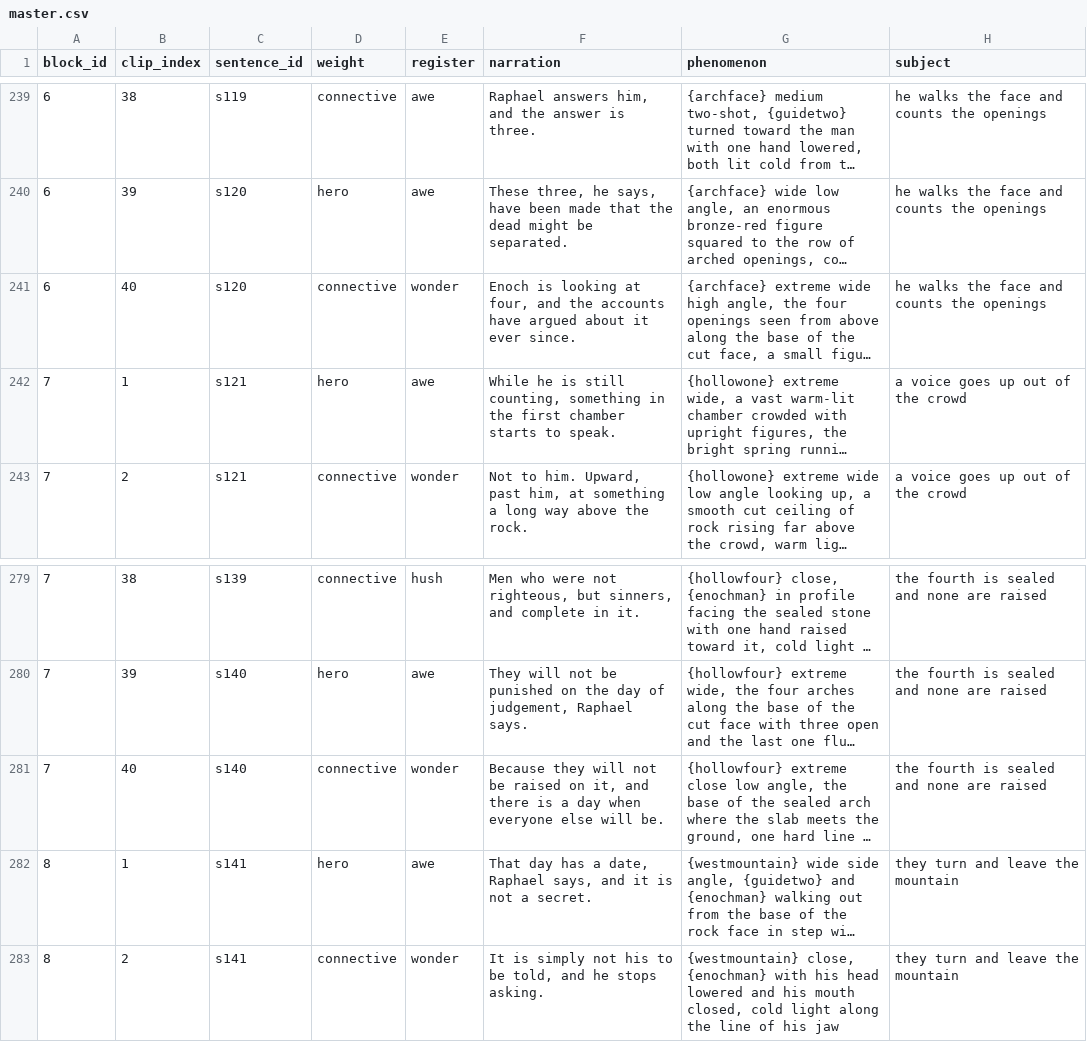
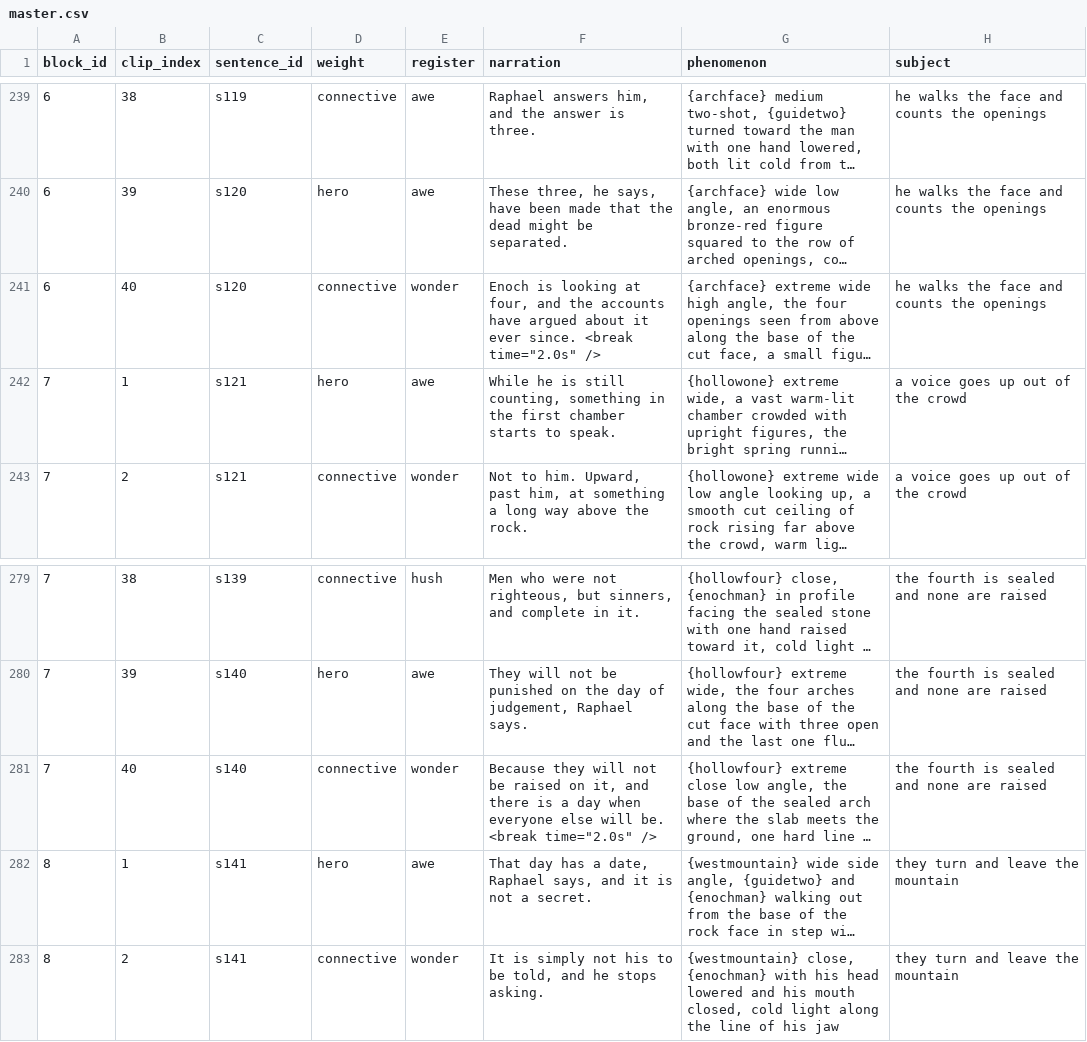
Before and after one commit to peteralkema/Pipeline, a CSV file: sacred-dawn/projects/chambers-of-the-dead/master.csv, drawn as a sheet; only a part is shown, gaps mark what is left out; long unchanged cells end in …; the diff covers the shown part only; the diff names each change by its address in the sheet, - before the commit and + after, or states it on an @@ line.

Commit message:
chambers: 2.0s block-end breaks on b1-b7 (Methuselah shipped 1.8-5.6s, too long at the seams)

```diff
--- a/sacred-dawn/projects/chambers-of-the-dead/master.csv
+++ b/sacred-dawn/projects/chambers-of-the-dead/master.csv
-F241 (narration): …ever since.
+F241 (narration): …ever since. <break time="2.0s" />
-F281 (narration): …will be.
+F281 (narration): …will be. <break time="2.0s" />
```
Also changed, not shown: 5 edited cells elsewhere in this file, 1 other file.
